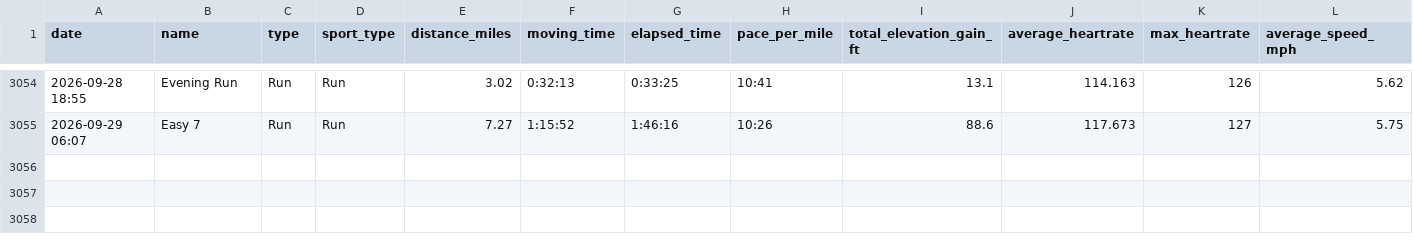
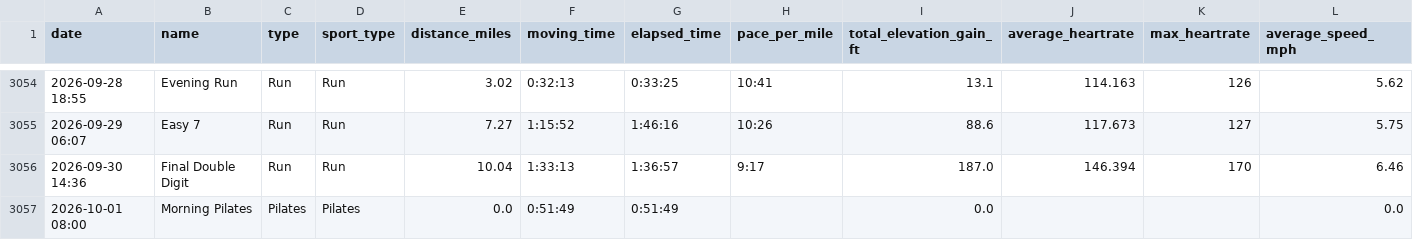
Before and after one commit to kdaliva/chicago-marathon-2026-db, a CSV file: strava_activities.csv, drawn as a sheet; only a part is shown, gaps mark what is left out; rows hold the shown columns only; the diff names each change by its address in the sheet, - before the commit and + after, or states it on an @@ line.

```diff
--- a/strava_activities.csv
+++ b/strava_activities.csv
+row 3056: 2026-09-30 14:36 | Final Double Digit | Run | Run | 10.04 | 1:33:13 | 1:36:57 | 9:17 | 187.0 | 146.394 | 170 | 6.46
+row 3057: 2026-10-01 08:00 | Morning Pilates | Pilates | Pilates | 0.0 | 0:51:49 | 0:51:49 |  | 0.0 |  |  | 0.0
```
Also changed, not shown: strava_laps.csv, 1 other file.
